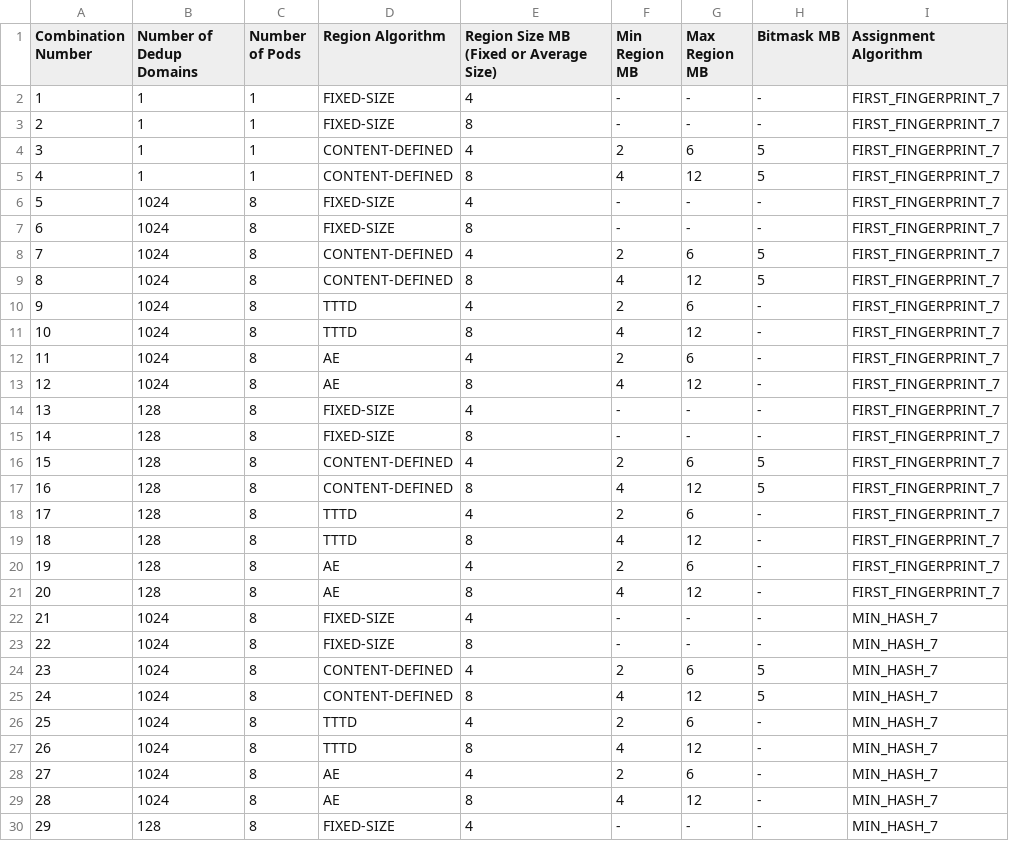
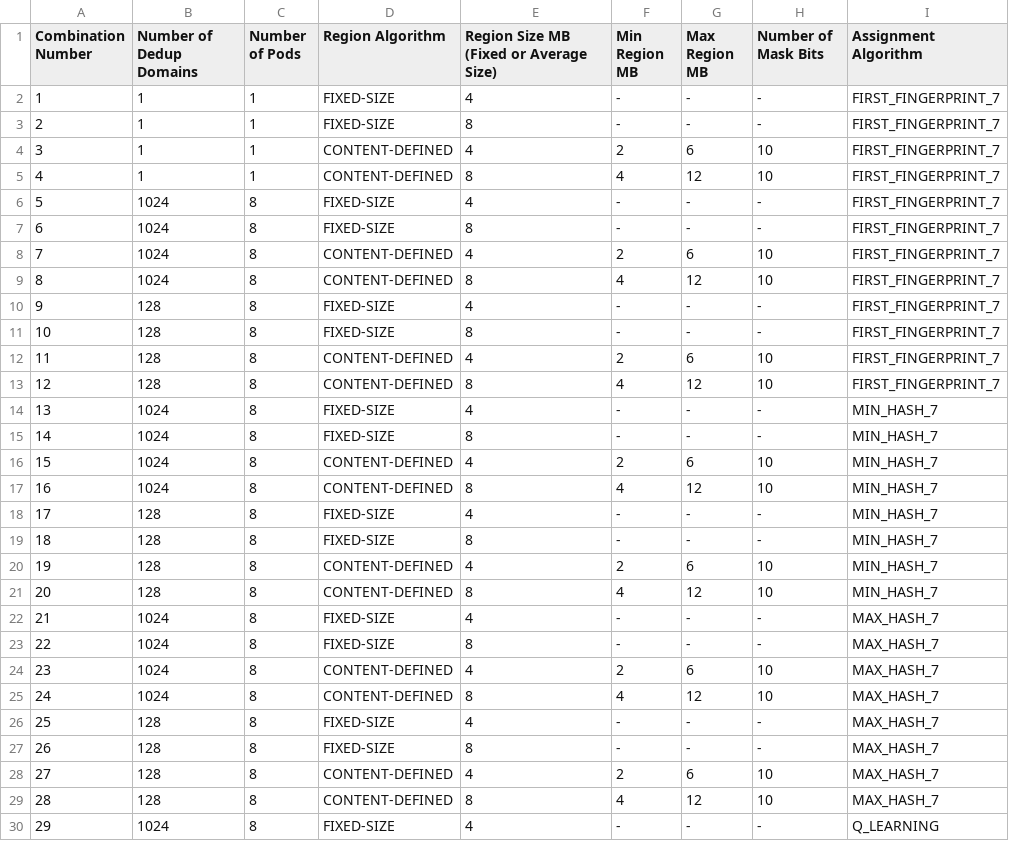
Before and after one commit to yrrah/cs6620-fall21-intelligent-assignment-of-data-to-dedup-nodes, a TSV file: simulator/experiment_configs/ex0/run_combinations.tsv, drawn as a sheet; only a part is shown; the diff covers the shown part only; the diff names each change by its address in the sheet, - before the commit and + after, or states it on an @@ line.

Commit message:
update spreadsheet

```diff
--- a/simulator/experiment_configs/ex0/run_combinations.tsv
+++ b/simulator/experiment_configs/ex0/run_combinations.tsv
-H1: Bitmask MB
+H1: Number of Mask Bits
-H4:H5 (Number of Mask Bits): 5
+H4:H5 (Number of Mask Bits): 10
-H8:H9 (Number of Mask Bits): 5
+H8:H9 (Number of Mask Bits): 10
-B10:B13 (Number of Dedup Domains): 1024
+B10:B13 (Number of Dedup Domains): 128
-D10:D11 (Region Algorithm): TTTD
+D10:D11 (Region Algorithm): FIXED-SIZE
-F10 (Min Region MB): 2
+F10 (Min Region MB): -
-G10 (Max Region MB): 6
+G10 (Max Region MB): -
-F11 (Min Region MB): 4
+F11 (Min Region MB): -
-G11 (Max Region MB): 12
+G11 (Max Region MB): -
-D12:D13 (Region Algorithm): AE
+D12:D13 (Region Algorithm): CONTENT-DEFINED
-H12:H13 (Number of Mask Bits): -
+H12:H13 (Number of Mask Bits): 10
-B14:B17 (Number of Dedup Domains): 128
+B14:B17 (Number of Dedup Domains): 1024
-I14:I21 (Assignment Algorithm): FIRST_FINGERPRINT_7
+I14:I21 (Assignment Algorithm): MIN_HASH_7
-H16:H17 (Number of Mask Bits): 5
+H16:H17 (Number of Mask Bits): 10
-D18:D19 (Region Algorithm): TTTD
+D18:D19 (Region Algorithm): FIXED-SIZE
-F18 (Min Region MB): 2
+F18 (Min Region MB): -
-G18 (Max Region MB): 6
+G18 (Max Region MB): -
-F19 (Min Region MB): 4
+F19 (Min Region MB): -
-G19 (Max Region MB): 12
+G19 (Max Region MB): -
-D20:D21 (Region Algorithm): AE
+D20:D21 (Region Algorithm): CONTENT-DEFINED
-H20:H21 (Number of Mask Bits): -
+H20:H21 (Number of Mask Bits): 10
-I22:I29 (Assignment Algorithm): MIN_HASH_7
+I22:I29 (Assignment Algorithm): MAX_HASH_7
-H24:H25 (Number of Mask Bits): 5
+H24:H25 (Number of Mask Bits): 10
-B26:B29 (Number of Dedup Domains): 1024
+B26:B29 (Number of Dedup Domains): 128
-D26:D27 (Region Algorithm): TTTD
+D26:D27 (Region Algorithm): FIXED-SIZE
-F26 (Min Region MB): 2
+F26 (Min Region MB): -
-G26 (Max Region MB): 6
+G26 (Max Region MB): -
-F27 (Min Region MB): 4
+F27 (Min Region MB): -
-G27 (Max Region MB): 12
+G27 (Max Region MB): -
-D28:D29 (Region Algorithm): AE
+D28:D29 (Region Algorithm): CONTENT-DEFINED
-H28:H29 (Number of Mask Bits): -
+H28:H29 (Number of Mask Bits): 10
-B30 (Number of Dedup Domains): 128
+B30 (Number of Dedup Domains): 1024
-I30 (Assignment Algorithm): MIN_HASH_7
+I30 (Assignment Algorithm): Q_LEARNING
```
Also changed, not shown: 106 edited cells elsewhere in this file.
